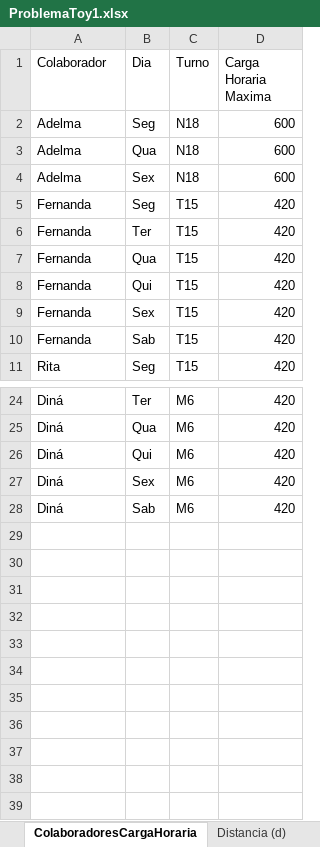
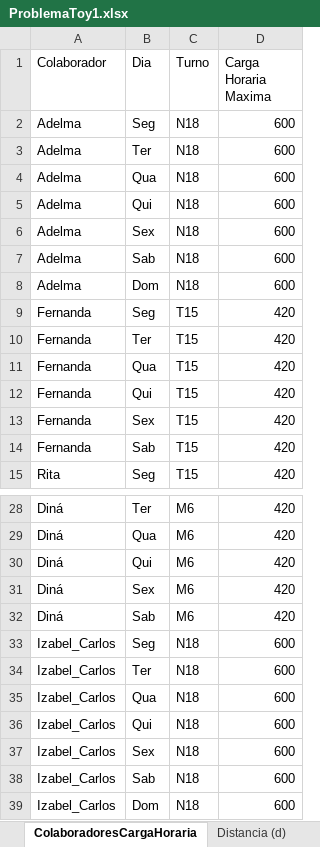
Before and after one commit to Oslec102/Problema-Toy, an Excel workbook: ProblemaToy1.xlsx, sheet ColaboradoresCargaHoraria, drawn as a sheet; only a part is shown, gaps mark what is left out; values as stored, in another font and other column widths than the file's, no borders; the diff names each change by its address in the sheet, - before the commit and + after, or states it on an @@ line.

```diff
--- a/ProblemaToy1.xlsx (sheet ColaboradoresCargaHoraria)
+++ b/ProblemaToy1.xlsx (sheet ColaboradoresCargaHoraria)
+row 3: Adelma | Ter | N18 | 600
+row 5: Adelma | Qui | N18 | 600
+row 7: Adelma | Sab | N18 | 600
+row 8: Adelma | Dom | N18 | 600
+row 33: Izabel_Carlos | Seg | N18 | 600
+row 34: Izabel_Carlos | Ter | N18 | 600
+row 35: Izabel_Carlos | Qua | N18 | 600
+row 36: Izabel_Carlos | Qui | N18 | 600
+row 37: Izabel_Carlos | Sex | N18 | 600
+row 38: Izabel_Carlos | Sab | N18 | 600
+row 39: Izabel_Carlos | Dom | N18 | 600
```
Also changed, not shown: sheet ColaboradoresDiaTurno, sheet Area, sheet Colaborador, 1 other file.
